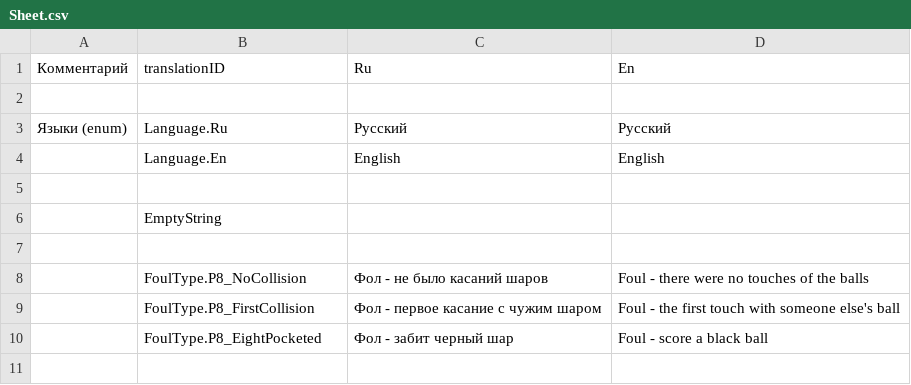
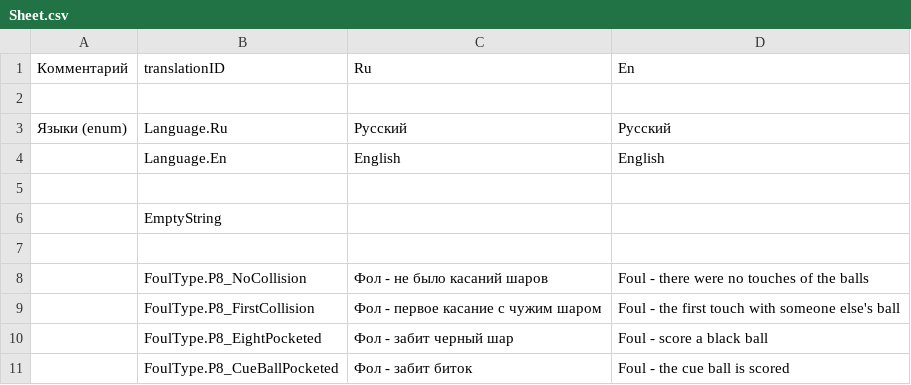
Before and after one commit to kborod/BillUnity, a CSV file: BillUnity/Assets/Resources/LocalizationAssets/Sheet.csv, drawn as a sheet; the diff names each change by its address in the sheet, - before the commit and + after, or states it on an @@ line.

```diff
--- a/BillUnity/Assets/Resources/LocalizationAssets/Sheet.csv
+++ b/BillUnity/Assets/Resources/LocalizationAssets/Sheet.csv
+row 11:  | FoulType.P8_CueBallPocketed | Фол - забит биток | Foul - the cue ball is scored
```
Also changed, not shown: 33 other files.
